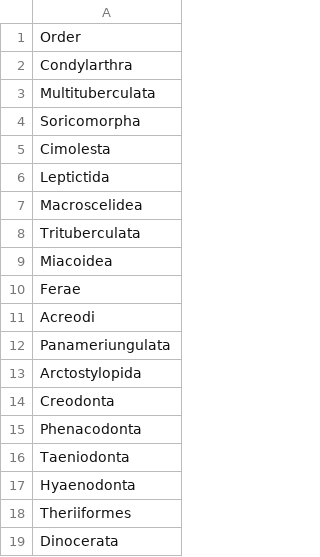
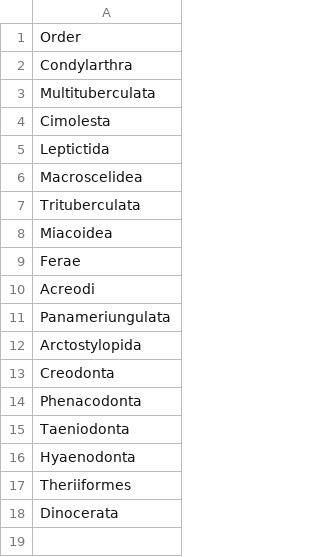
Before and after one commit to willgearty/Trophic-Extremes, a CSV file: data/ArchaicOrders.csv, drawn as a sheet.

Commit message:
Add MOM data to increase Quaternary sampling

```diff
--- a/data/ArchaicOrders.csv
+++ b/data/ArchaicOrders.csv
@@ -3,3 +3,2 @@ Condylarthra
 Multituberculata
-Soricomorpha
 Cimolesta
```
Also changed, not shown: 13 other files.
